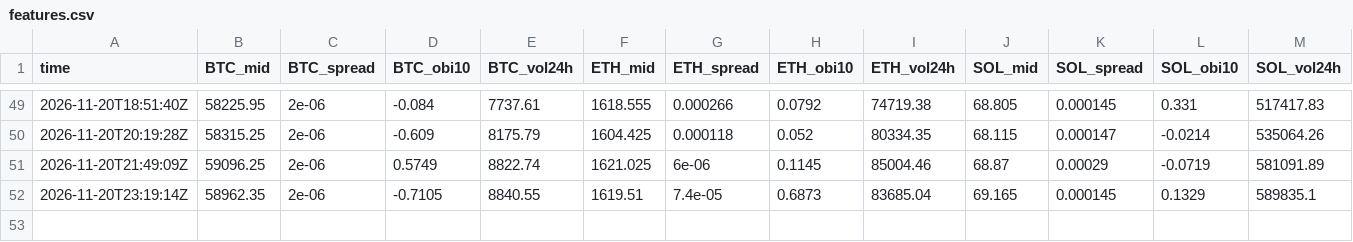
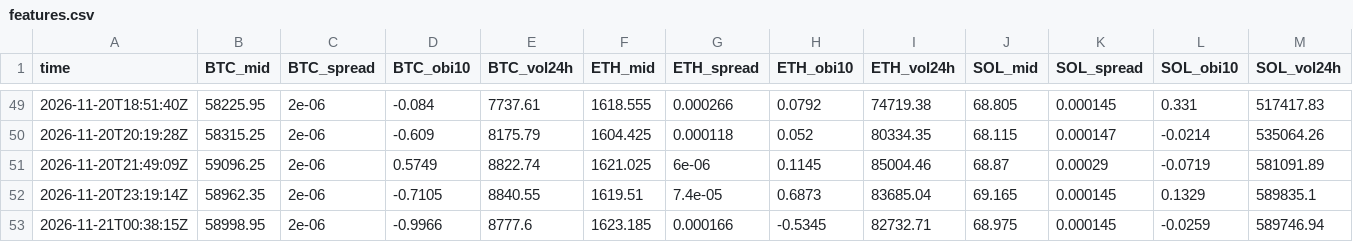
Before and after one commit to polyglyphanalytica/proptrade, a CSV file: data/features.csv, drawn as a sheet; only a part is shown, gaps mark what is left out; rows hold the shown columns only; the diff names each change by its address in the sheet, - before the commit and + after, or states it on an @@ line.

```diff
--- a/data/features.csv
+++ b/data/features.csv
+row 53: 2026-11-21T00:38:15Z | 58998.95 | 2e-06 | -0.9966 | 8777.6 | 1623.185 | 0.000166 | -0.5345 | 82732.71 | 68.975 | 0.000145 | -0.0259 | 589746.94
```
Also changed, not shown: data/equity.csv, data/polymarket.csv, 3 other files.
